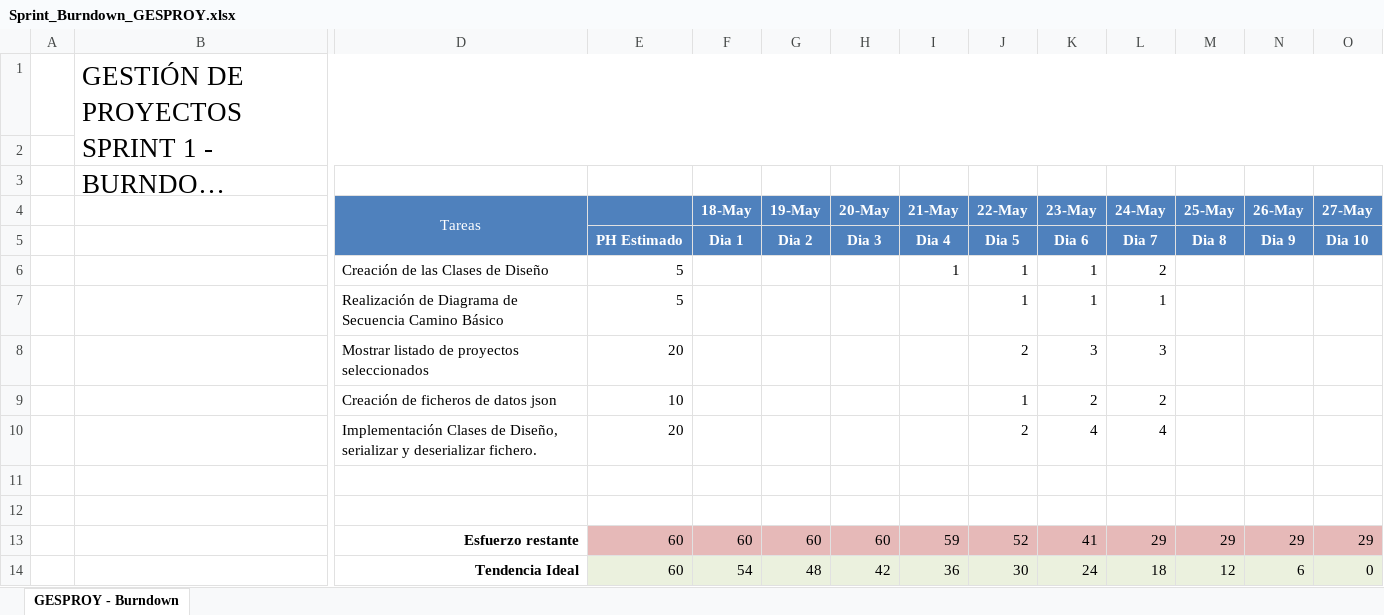
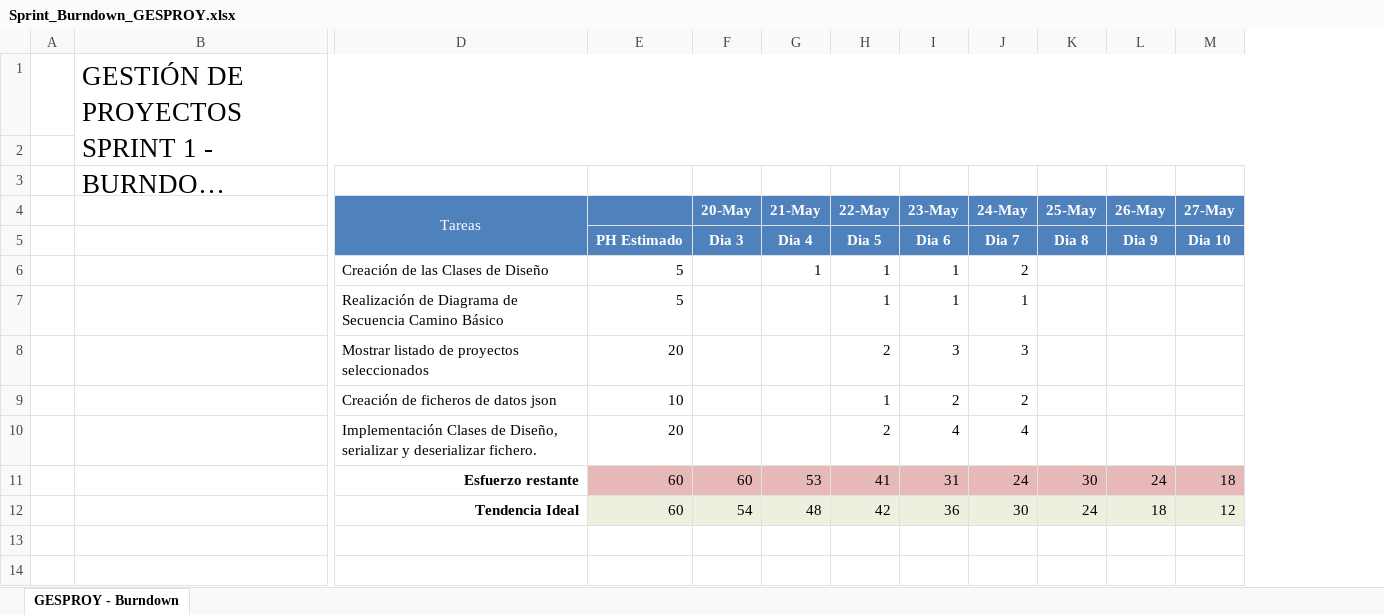
Before and after one commit to DptoSIC/ProyectoEIE-gitlab-, an Excel workbook: Documentos/SPRINTS/SPRINT1/archivos/Sprint_Burndown_GESPROY.xlsx, sheet GESPROY - Burndown, drawn as a sheet; only a part is shown, gaps mark what is left out; long unchanged cells end in …; values as stored, in another font and other column widths than the file's, no borders; charts and pictures not drawn; removed rows and columns are numbered as before the commit, all else as after; rows hold the shown columns only; the diff names each change by its address in the sheet, - before the commit and + after, or states it on an @@ line.

Commit message:
cambio burdown

```diff
--- a/Documentos/SPRINTS/SPRINT1/archivos/Sprint_Burndown_GESPROY.xlsx (sheet GESPROY - Burndown)
+++ b/Documentos/SPRINTS/SPRINT1/archivos/Sprint_Burndown_GESPROY.xlsx (sheet GESPROY - Burndown)
-column F (18-May), row 5: Dia 1
-column G (19-May), row 5: Dia 2
-row 11: (empty)
+row 11:  |  | Esfuerzo restante | 60 | 60 | 53 | 41 | 31 | 24 | 30 | 24 | 18
-E11 fill: none
+E11 fill: #E6B9B8
-F11:M11 fill: none
+F11:M11 fill: #E6B9B8
-row 12: (empty)
+row 12:  |  | Tendencia Ideal | 60 | 54 | 48 | 42 | 36 | 30 | 24 | 18 | 12
-E12 fill: none
+E12 fill: #EBF1DE
-F12:M12 fill: none
+F12:M12 fill: #EBF1DE
-row 13:  |  | Esfuerzo restante | 60 | 60 | 60 | 60 | 59 | 52 | 41 | 29 | 29 | 29 | 29
-row 14:  |  | Tendencia Ideal | 60 | 54 | 48 | 42 | 36 | 30 | 24 | 18 | 12 | 6 | 0
```
Also changed, not shown: charts or pictures.
